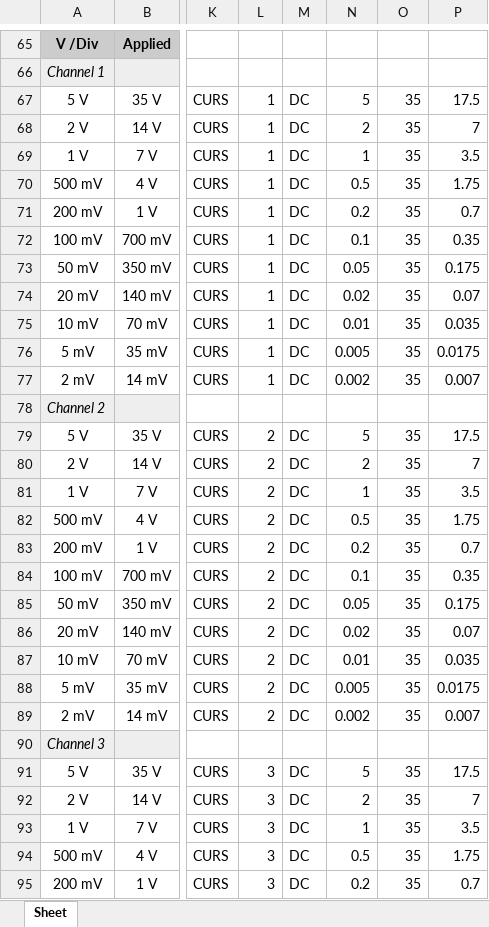
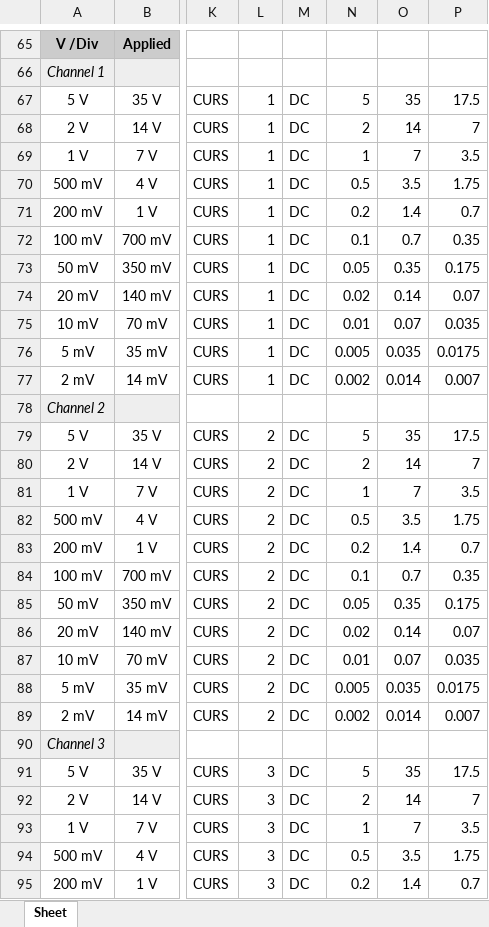
Before and after one commit to rftestnz/oscilloscope, an Excel workbook: testsheets/666_Keysight_DSOX3034A.xlsx, sheet Sheet, drawn as a sheet; only a part is shown, gaps mark what is left out; values as stored, in another font and other column widths than the file's, no borders; conditional formats not drawn; the diff covers the shown part only; the diff names each change by its address in the sheet, - before the commit and + after, or states it on an @@ line.

Commit message:
fix cursor voltages

```diff
--- a/testsheets/666_Keysight_DSOX3034A.xlsx (sheet Sheet)
+++ b/testsheets/666_Keysight_DSOX3034A.xlsx (sheet Sheet)
-O68: 35
+O68: 14
-O69: 35
+O69: 7
-O70: 35
+O70: 3.5
-O71: 35
+O71: 1.4
-O72: 35
+O72: 0.7
-O73: 35
+O73: 0.35
-O74: 35
+O74: 0.14
-O75: 35
+O75: 0.07
-O76: 35
+O76: 0.035
-O77: 35
+O77: 0.014
-O80: 35
+O80: 14
-O81: 35
+O81: 7
-O82: 35
+O82: 3.5
-O83: 35
+O83: 1.4
-O84: 35
+O84: 0.7
-O85: 35
+O85: 0.35
-O86: 35
+O86: 0.14
-O87: 35
+O87: 0.07
-O88: 35
+O88: 0.035
-O89: 35
+O89: 0.014
-O92: 35
+O92: 14
-O93: 35
+O93: 7
-O94: 35
+O94: 3.5
-O95: 35
+O95: 1.4
```
Also changed, not shown: 16 edited cells elsewhere in this sheet.
